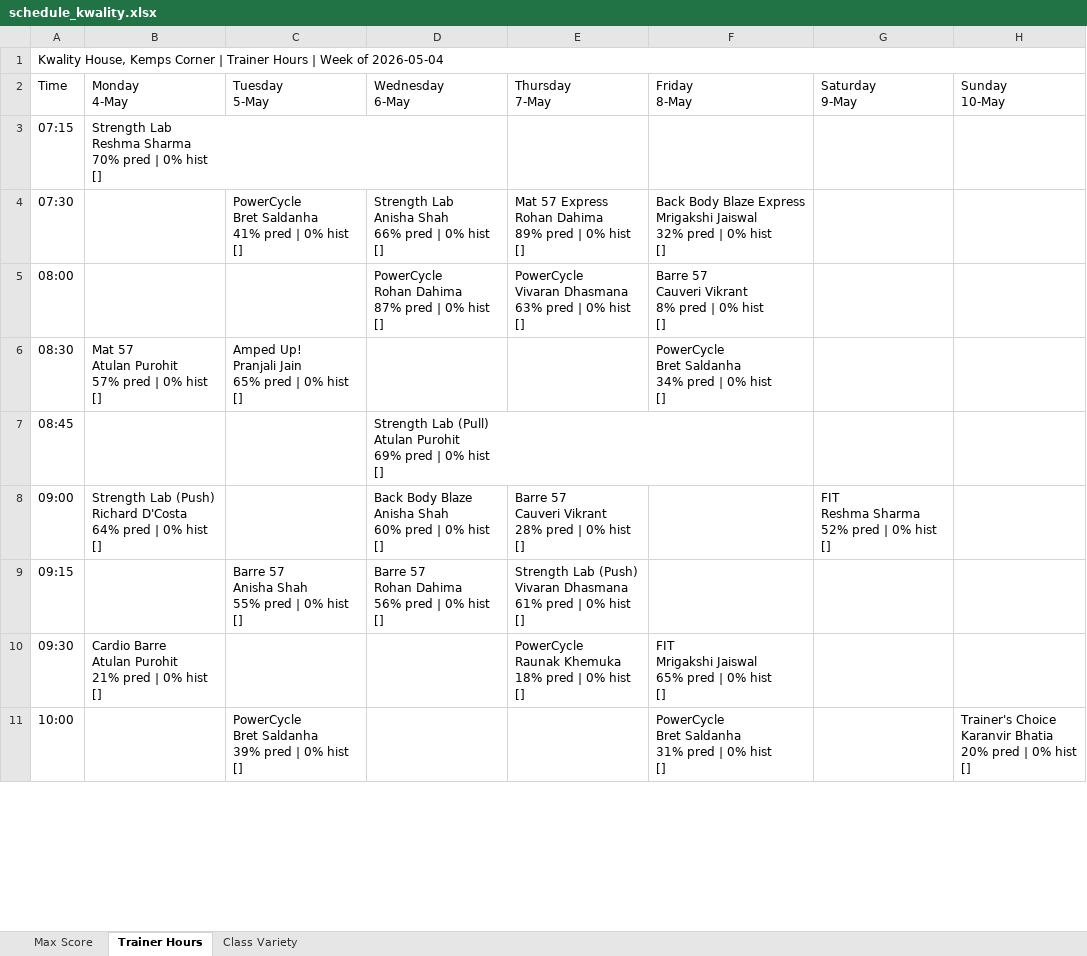
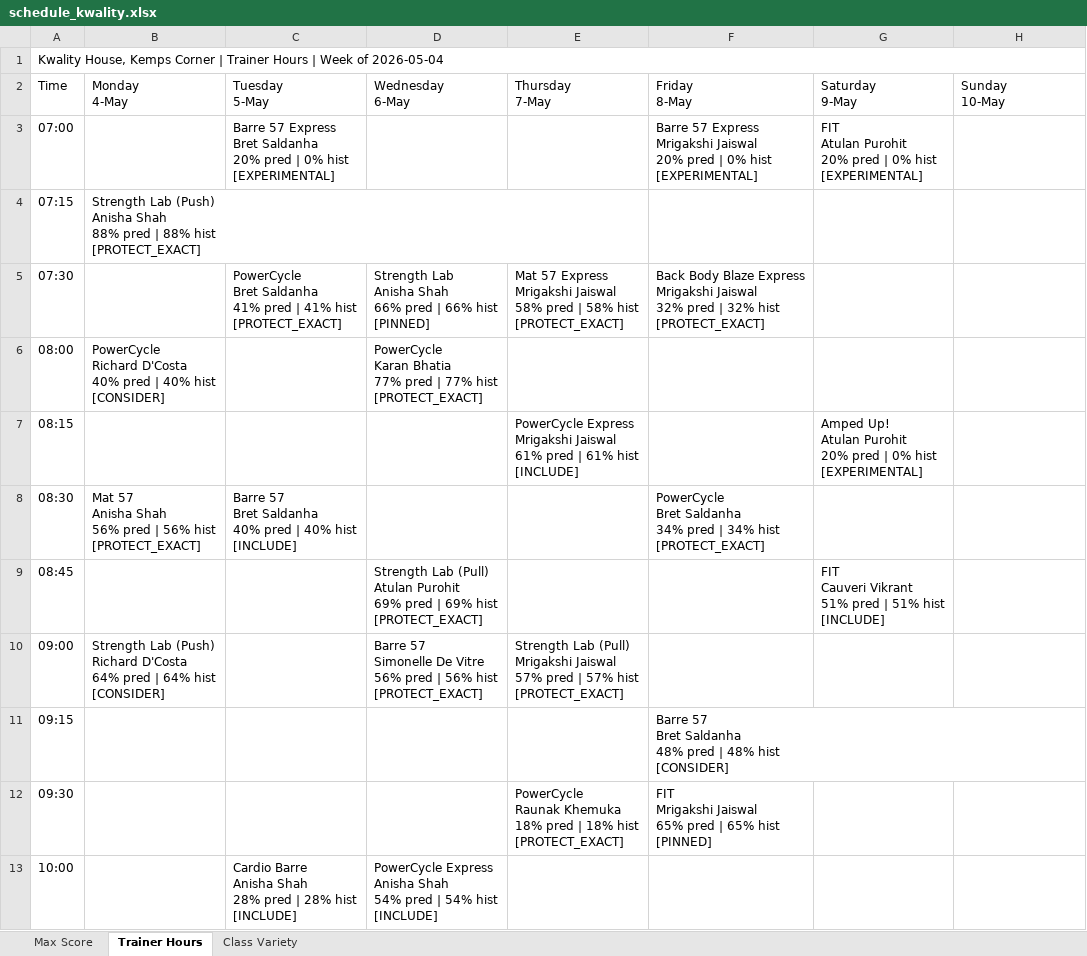
Before and after one commit to Jimmeey23/schedulling-assistant, an Excel workbook: outputs/schedule_kwality.xlsx, sheet Trainer Hours, drawn as a sheet; only a part is shown; values as stored, in another font and other column widths than the file's, no cell formats; addresses are those after the commit; ↵ is a line break in a cell; the diff covers the shown part only; the diff names each change by its address in the sheet, - before the commit and + after, or states it on an @@ line.

```diff
--- a/outputs/schedule_kwality.xlsx (sheet Trainer Hours)
+++ b/outputs/schedule_kwality.xlsx (sheet Trainer Hours)
+row 3: 07:00 |  | Barre 57 Express ↵ Bret Saldanha ↵ 20% pred | 0% hist ↵ [EXPERIMENTAL] |  |  | Barre 57 Express ↵ Mrigakshi Jaiswal ↵ 20% pred | 0% hist ↵ [EXPERIMENTAL] | FIT ↵ Atulan Purohit ↵ 20% pred | 0% hist ↵ [EXPERIMENTAL]
-B4 (Monday 4-May): Strength Lab ↵ Reshma Sharma ↵ 70% pred | 0% hist ↵ []
+B4 (Monday 4-May): Strength Lab (Push) ↵ Anisha Shah ↵ 88% pred | 88% hist ↵ [PROTECT_EXACT]
-C5 (Tuesday 5-May): …pred | 0% hist ↵ []
+C5 (Tuesday 5-May): …pred | 41% hist ↵ [PROTECT_EXACT]
-D5 (Wednesday 6-May): …pred | 0% hist ↵ []
+D5 (Wednesday 6-May): …pred | 66% hist ↵ [PINNED]
-E5 (Thursday 7-May): …57 Express ↵ Rohan Dahima ↵ 89% pred | 0% hist ↵ []
+E5 (Thursday 7-May): …57 Express ↵ Mrigakshi Jaiswal ↵ 58% pred | 58% hist ↵ [PROTECT_EXACT]
-F5 (Friday 8-May): …pred | 0% hist ↵ []
+F5 (Friday 8-May): …pred | 32% hist ↵ [PROTECT_EXACT]
-B6 (Monday 4-May): (empty)
+B6 (Monday 4-May): PowerCycle ↵ Richard D'Costa ↵ 40% pred | 40% hist ↵ [CONSIDER]
-D6 (Wednesday 6-May): PowerCycle ↵ Rohan Dahima ↵ 87% pred | 0% hist ↵ []
+D6 (Wednesday 6-May): PowerCycle ↵ Karan Bhatia ↵ 77% pred | 77% hist ↵ [PROTECT_EXACT]
-E6 (Thursday 7-May): PowerCycle ↵ Vivaran Dhasmana ↵ 63% pred | 0% hist ↵ []
+E6 (Thursday 7-May): (empty)
-F6 (Friday 8-May): Barre 57 ↵ Cauveri Vikrant ↵ 8% pred | 0% hist ↵ []
+F6 (Friday 8-May): (empty)
+row 7: 08:15 |  |  |  | PowerCycle Express ↵ Mrigakshi Jaiswal ↵ 61% pred | 61% hist ↵ [INCLUDE] |  | Amped Up! ↵ Atulan Purohit ↵ 20% pred | 0% hist ↵ [EXPERIMENTAL]
-B8 (Monday 4-May): Mat 57 ↵ Atulan Purohit ↵ 57% pred | 0% hist ↵ []
+B8 (Monday 4-May): Mat 57 ↵ Anisha Shah ↵ 56% pred | 56% hist ↵ [PROTECT_EXACT]
-C8 (Tuesday 5-May): Amped Up! ↵ Pranjali Jain ↵ 65% pred | 0% hist ↵ []
+C8 (Tuesday 5-May): Barre 57 ↵ Bret Saldanha ↵ 40% pred | 40% hist ↵ [INCLUDE]
-F8 (Friday 8-May): …pred | 0% hist ↵ []
+F8 (Friday 8-May): …pred | 34% hist ↵ [PROTECT_EXACT]
-D9 (Wednesday 6-May): …pred | 0% hist ↵ []
+D9 (Wednesday 6-May): …pred | 69% hist ↵ [PROTECT_EXACT]
-G9 (Saturday 9-May): (empty)
+G9 (Saturday 9-May): FIT ↵ Cauveri Vikrant ↵ 51% pred | 51% hist ↵ [INCLUDE]
-B10 (Monday 4-May): …pred | 0% hist ↵ []
+B10 (Monday 4-May): …pred | 64% hist ↵ [CONSIDER]
-D10 (Wednesday 6-May): Back Body Blaze ↵ Anisha Shah ↵ 60% pred | 0% hist ↵ []
+D10 (Wednesday 6-May): Barre 57 ↵ Simonelle De Vitre ↵ 56% pred | 56% hist ↵ [PROTECT_EXACT]
-E10 (Thursday 7-May): Barre 57 ↵ Cauveri Vikrant ↵ 28% pred | 0% hist ↵ []
+E10 (Thursday 7-May): Strength Lab (Pull) ↵ Mrigakshi Jaiswal ↵ 57% pred | 57% hist ↵ [PROTECT_EXACT]
-G10 (Saturday 9-May): FIT ↵ Reshma Sharma ↵ 52% pred | 0% hist ↵ []
+G10 (Saturday 9-May): (empty)
-C11 (Tuesday 5-May): Barre 57 ↵ Anisha Shah ↵ 55% pred | 0% hist ↵ []
+C11 (Tuesday 5-May): (empty)
-D11 (Wednesday 6-May): Barre 57 ↵ Rohan Dahima ↵ 56% pred | 0% hist ↵ []
+D11 (Wednesday 6-May): (empty)
-E11 (Thursday 7-May): Strength Lab (Push) ↵ Vivaran Dhasmana ↵ 61% pred | 0% hist ↵ []
+E11 (Thursday 7-May): (empty)
-F11 (Friday 8-May): (empty)
+F11 (Friday 8-May): Barre 57 ↵ Bret Saldanha ↵ 48% pred | 48% hist ↵ [CONSIDER]
-B12 (Monday 4-May): Cardio Barre ↵ Atulan Purohit ↵ 21% pred | 0% hist ↵ []
+B12 (Monday 4-May): (empty)
-E12 (Thursday 7-May): …pred | 0% hist ↵ []
+E12 (Thursday 7-May): …pred | 18% hist ↵ [PROTECT_EXACT]
-F12 (Friday 8-May): …pred | 0% hist ↵ []
+F12 (Friday 8-May): …pred | 65% hist ↵ [PINNED]
-C13 (Tuesday 5-May): PowerCycle ↵ Bret Saldanha ↵ 39% pred | 0% hist ↵ []
+C13 (Tuesday 5-May): Cardio Barre ↵ Anisha Shah ↵ 28% pred | 28% hist ↵ [INCLUDE]
-D13 (Wednesday 6-May): (empty)
+D13 (Wednesday 6-May): PowerCycle Express ↵ Anisha Shah ↵ 54% pred | 54% hist ↵ [INCLUDE]
-F13 (Friday 8-May): PowerCycle ↵ Bret Saldanha ↵ 31% pred | 0% hist ↵ []
+F13 (Friday 8-May): (empty)
-H13 (Sunday 10-May): Trainer's Choice ↵ Karanvir Bhatia ↵ 20% pred | 0% hist ↵ []
+H13 (Sunday 10-May): (empty)
```
Also changed, not shown: 5 added rows and 35 edited cells elsewhere in this sheet, sheet Class Variety, sheet Max Score, cell formats, outputs/schedule_copper_cloves.xlsx, outputs/schedule_courtside.xlsx, 35 other files.
